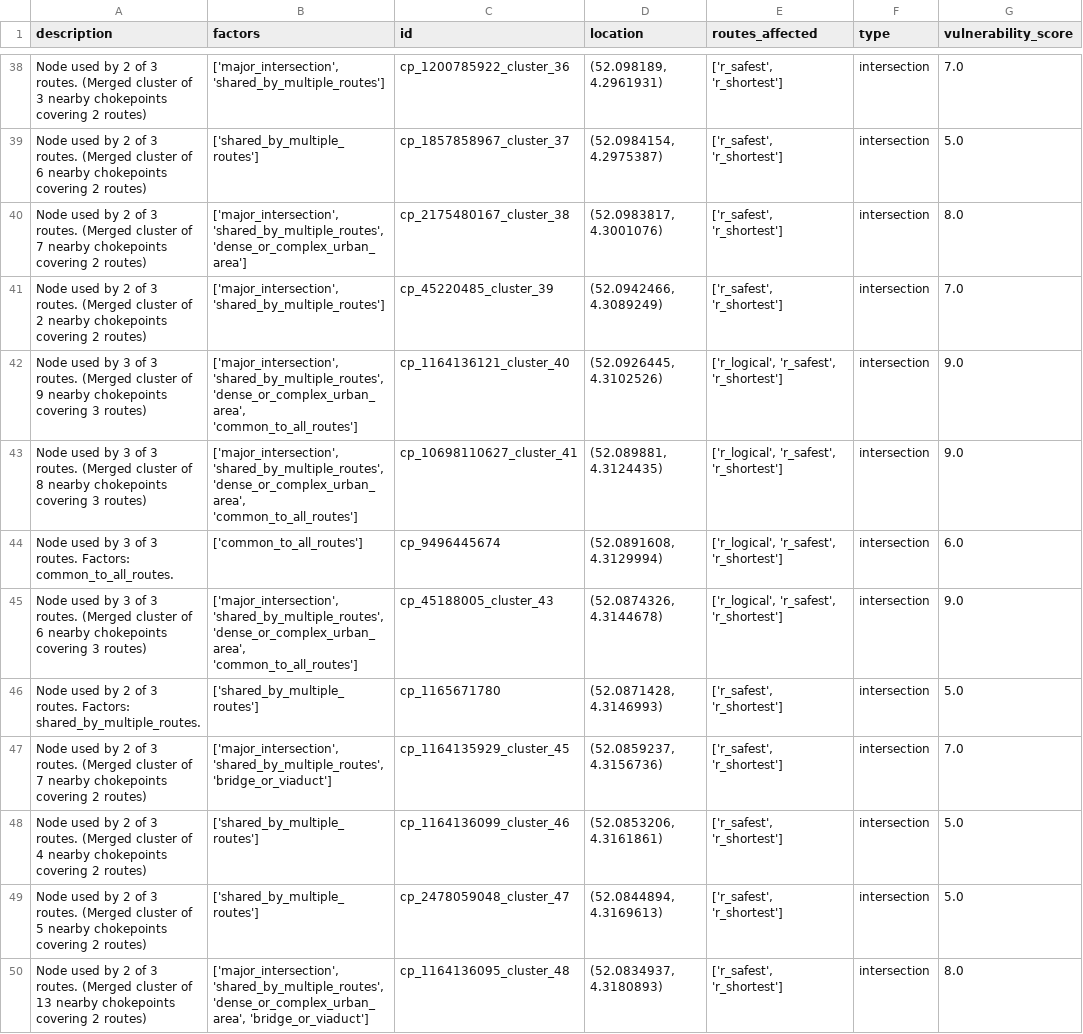
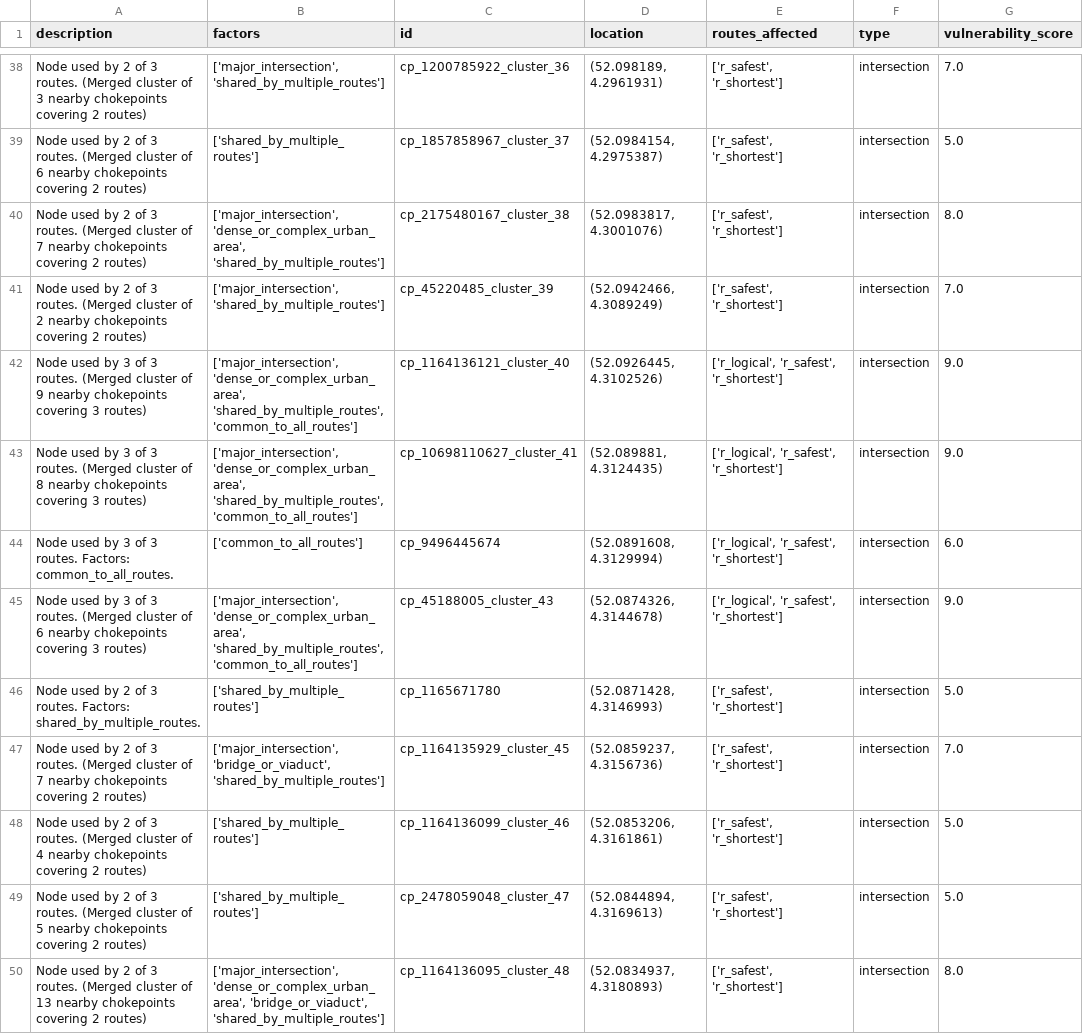
Before and after one commit to emillambert/sa2_chokepoint_app, a CSV file: exports/chokepoints_schiphol.csv, drawn as a sheet; only a part is shown, gaps mark what is left out; the diff covers the shown part only.

```diff
--- a/exports/chokepoints_schiphol.csv
+++ b/exports/chokepoints_schiphol.csv
@@ -39,12 +39,12 @@ Node used by 2 of 3 routes. (Merged cluster of 3 nearby chokepoints covering 2 r
 Node used by 2 of 3 routes. (Merged cluster of 6 nearby chokepoints covering 2 routes),['shared_by_multiple_routes'],cp_1857858967_cluster_37,"(52.0984154, 4.2975387)","['r_safest', 'r_shortest']",intersection,5.0
-Node used by 2 of 3 routes. (Merged cluster of 7 nearby chokepoints covering 2 routes),"['major_intersection', 'shared_by_multiple_routes', 'dense_or_complex_urban_area']",cp_2175480167_cluster_38,"(52.0983817, 4.3001076)","['r_safest', 'r_shortest']",intersection,8.0
+Node used by 2 of 3 routes. (Merged cluster of 7 nearby chokepoints covering 2 routes),"['major_intersection', 'dense_or_complex_urban_area', 'shared_by_multiple_routes']",cp_2175480167_cluster_38,"(52.0983817, 4.3001076)","['r_safest', 'r_shortest']",intersection,8.0
 Node used by 2 of 3 routes. (Merged cluster of 2 nearby chokepoints covering 2 routes),"['major_intersection', 'shared_by_multiple_routes']",cp_45220485_cluster_39,"(52.0942466, 4.3089249)","['r_safest', 'r_shortest']",intersection,7.0
-Node used by 3 of 3 routes. (Merged cluster of 9 nearby chokepoints covering 3 routes),"['major_intersection', 'shared_by_multiple_routes', 'dense_or_complex_urban_area', 'common_to_all_routes']",cp_1164136121_cluster_40,"(52.0926445, 4.3102526)","['r_logical', 'r_safest', 'r_shortest']",intersection,9.0
-Node used by 3 of 3 routes. (Merged cluster of 8 nearby chokepoints covering 3 routes),"['major_intersection', 'shared_by_multiple_routes', 'dense_or_complex_urban_area', 'common_to_all_routes']",cp_10698110627_cluster_41,"(52.089881, 4.3124435)","['r_logical', 'r_safest', 'r_shortest']",intersection,9.0
+Node used by 3 of 3 routes. (Merged cluster of 9 nearby chokepoints covering 3 routes),"['major_intersection', 'dense_or_complex_urban_area', 'shared_by_multiple_routes', 'common_to_all_routes']",cp_1164136121_cluster_40,"(52.0926445, 4.3102526)","['r_logical', 'r_safest', 'r_shortest']",intersection,9.0
+Node used by 3 of 3 routes. (Merged cluster of 8 nearby chokepoints covering 3 routes),"['major_intersection', 'dense_or_complex_urban_area', 'shared_by_multiple_routes', 'common_to_all_routes']",cp_10698110627_cluster_41,"(52.089881, 4.3124435)","['r_logical', 'r_safest', 'r_shortest']",intersection,9.0
 Node used by 3 of 3 routes. Factors: common_to_all_routes.,['common_to_all_routes'],cp_9496445674,"(52.0891608, 4.3129994)","['r_logical', 'r_safest', 'r_shortest']",intersection,6.0
-Node used by 3 of 3 routes. (Merged cluster of 6 nearby chokepoints covering 3 routes),"['major_intersection', 'shared_by_multiple_routes', 'dense_or_complex_urban_area', 'common_to_all_routes']",cp_45188005_cluster_43,"(52.0874326, 4.3144678)","['r_logical', 'r_safest', 'r_shortest']",intersection,9.0
+Node used by 3 of 3 routes. (Merged cluster of 6 nearby chokepoints covering 3 routes),"['major_intersection', 'dense_or_complex_urban_area', 'shared_by_multiple_routes', 'common_to_all_routes']",cp_45188005_cluster_43,"(52.0874326, 4.3144678)","['r_logical', 'r_safest', 'r_shortest']",intersection,9.0
 Node used by 2 of 3 routes. Factors: shared_by_multiple_routes.,['shared_by_multiple_routes'],cp_1165671780,"(52.0871428, 4.3146993)","['r_safest', 'r_shortest']",intersection,5.0
-Node used by 2 of 3 routes. (Merged cluster of 7 nearby chokepoints covering 2 routes),"['major_intersection', 'shared_by_multiple_routes', 'bridge_or_viaduct']",cp_1164135929_cluster_45,"(52.0859237, 4.3156736)","['r_safest', 'r_shortest']",intersection,7.0
+Node used by 2 of 3 routes. (Merged cluster of 7 nearby chokepoints covering 2 routes),"['major_intersection', 'bridge_or_viaduct', 'shared_by_multiple_routes']",cp_1164135929_cluster_45,"(52.0859237, 4.3156736)","['r_safest', 'r_shortest']",intersection,7.0
 Node used by 2 of 3 routes. (Merged cluster of 4 nearby chokepoints covering 2 routes),['shared_by_multiple_routes'],cp_1164136099_cluster_46,"(52.0853206, 4.3161861)","['r_safest', 'r_shortest']",intersection,5.0
 Node used by 2 of 3 routes. (Merged cluster of 5 nearby chokepoints covering 2 routes),['shared_by_multiple_routes'],cp_2478059048_cluster_47,"(52.0844894, 4.3169613)","['r_safest', 'r_shortest']",intersection,5.0
-Node used by 2 of 3 routes. (Merged cluster of 13 nearby chokepoints covering 2 routes),"['major_intersection', 'shared_by_multiple_routes', 'dense_or_complex_urban_area', 'bridge_or_viaduct']",cp_1164136095_cluster_48,"(52.0834937, 4.3180893)","['r_safest', 'r_shortest']",intersection,8.0
+Node used by 2 of 3 routes. (Merged cluster of 13 nearby chokepoints covering 2 routes),"['major_intersection', 'dense_or_complex_urban_area', 'bridge_or_viaduct', 'shared_by_multiple_routes']",cp_1164136095_cluster_48,"(52.0834937, 4.3180893)","['r_safest', 'r_shortest']",intersection,8.0
```
Also changed, not shown: 25 edited cells elsewhere in this file, exports/chokepoints_rotterdam_the_hague.csv, 6 other files.
